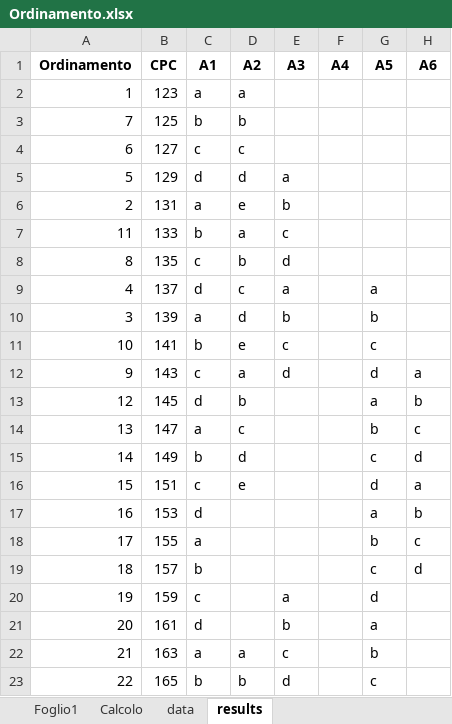
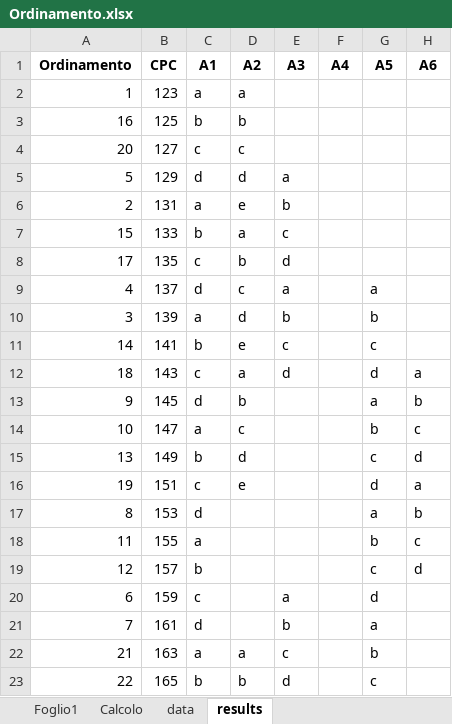
Before and after one commit to edu230991/sorting-problem, an Excel workbook: Ordinamento.xlsx, sheet results, drawn as a sheet; only a part is shown; values as stored, in another font and other column widths than the file's, no borders; the diff names each change by its address in the sheet, - before the commit and + after, or states it on an @@ line.

```diff
--- a/Ordinamento.xlsx (sheet results)
+++ b/Ordinamento.xlsx (sheet results)
-A3 (Ordinamento): 7
+A3 (Ordinamento): 16
-A4 (Ordinamento): 6
+A4 (Ordinamento): 20
-A7 (Ordinamento): 11
+A7 (Ordinamento): 15
-A8 (Ordinamento): 8
+A8 (Ordinamento): 17
-A11 (Ordinamento): 10
+A11 (Ordinamento): 14
-A12 (Ordinamento): 9
+A12 (Ordinamento): 18
-A13 (Ordinamento): 12
+A13 (Ordinamento): 9
-A14 (Ordinamento): 13
+A14 (Ordinamento): 10
-A15 (Ordinamento): 14
+A15 (Ordinamento): 13
-A16 (Ordinamento): 15
+A16 (Ordinamento): 19
-A17 (Ordinamento): 16
+A17 (Ordinamento): 8
-A18 (Ordinamento): 17
+A18 (Ordinamento): 11
-A19 (Ordinamento): 18
+A19 (Ordinamento): 12
-A20 (Ordinamento): 19
+A20 (Ordinamento): 6
-A21 (Ordinamento): 20
+A21 (Ordinamento): 7
```
Also changed, not shown: 1 other file.
